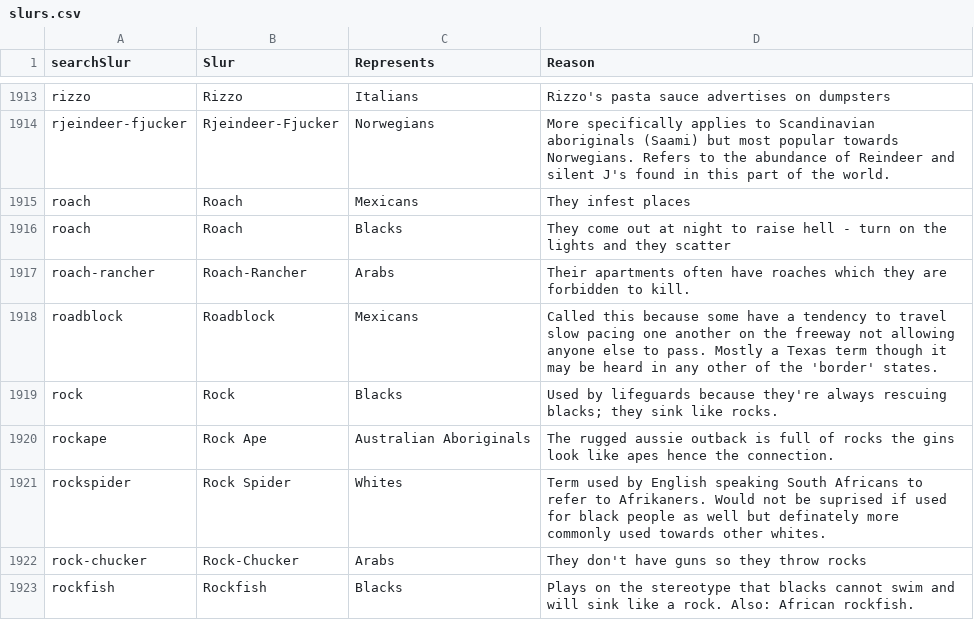
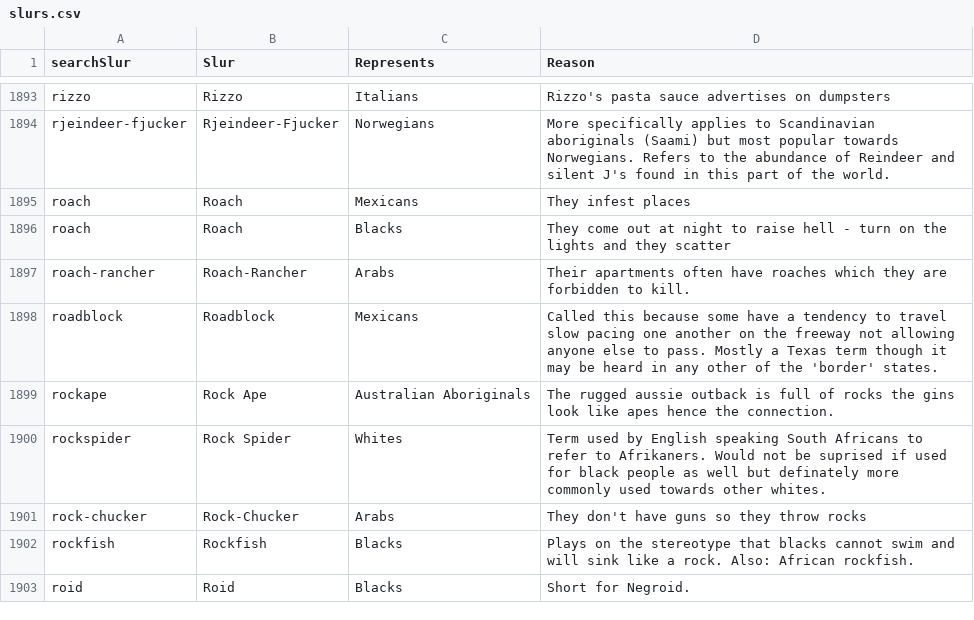
Before and after one commit to oscarscfrederiksen/TheYoungWorldFederalist, a CSV file: data/slurs.csv, drawn as a sheet; only a part is shown, gaps mark what is left out; the shorter side is filled out with more unchanged rows; the diff covers the shown part only; the diff names each change by its address in the sheet, - before the commit and + after, or states it on an @@ line.

```diff
--- a/data/slurs.csv
+++ b/data/slurs.csv
-row 1919: rock | Rock | Blacks | Used by lifeguards because they're always rescuing blacks; they sink like rocks.
```
Also changed, not shown: 39 removed rows elsewhere in this file, 8 other files.
